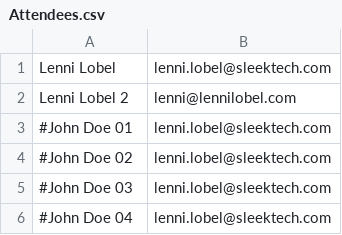
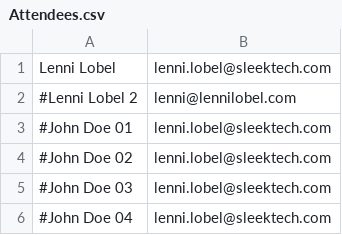
Before and after one commit to lennilobel/workshop-lab-manager, a CSV file: WorkshopLabManager/Attendees.csv, drawn as a sheet; only a part is shown.

```diff
--- a/WorkshopLabManager/Attendees.csv
+++ b/WorkshopLabManager/Attendees.csv
@@ -1,3 +1,3 @@
 Lenni Lobel,      lenni.lobel@sleektech.com
-Lenni Lobel 2,    lenni@lennilobel.com
+#Lenni Lobel 2,    lenni@lennilobel.com
 #John Doe 01,      lenni.lobel@sleektech.com
```
Also changed, not shown: 5 other files.
